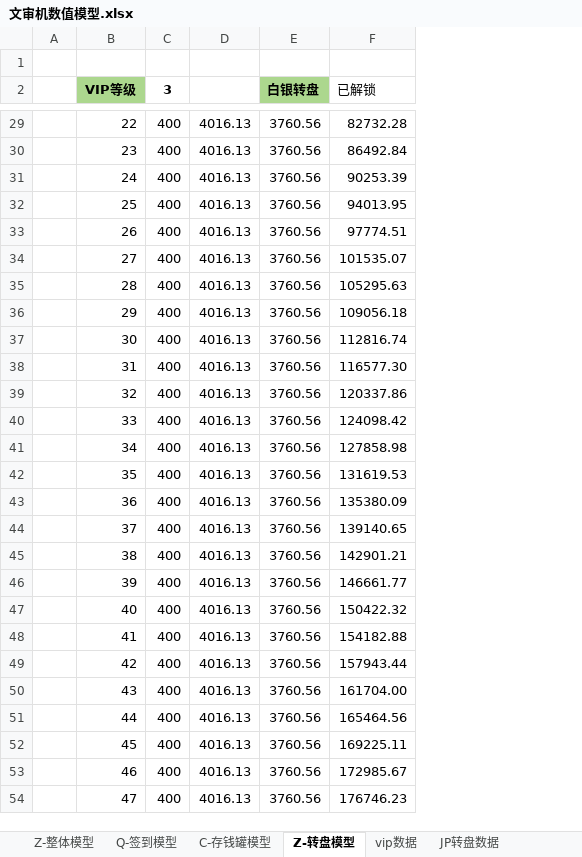
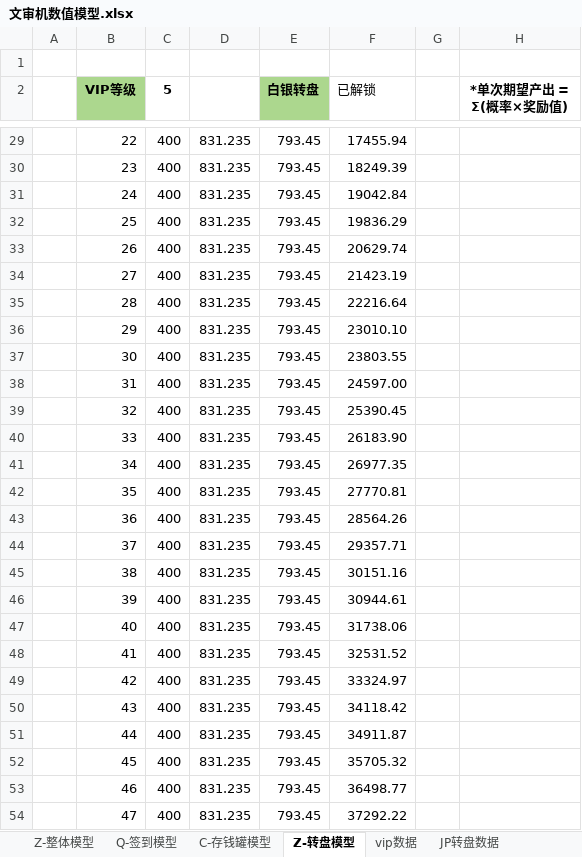
Before and after one commit to FelingOD/Slot-Monitor, an Excel workbook: 00文审机数值/文审机数值模型.xlsx, sheet Z-转盘模型, drawn as a sheet; only a part is shown, gaps mark what is left out; values as stored, in another font and other column widths than the file's, no borders; removed rows and columns are numbered as before the commit, all else as after; the diff covers the shown part only; the diff names each change by its address in the sheet, - before the commit and + after, or states it on an @@ line.

```diff
--- a/00文审机数值/文审机数值模型.xlsx (sheet Z-转盘模型)
+++ b/00文审机数值/文审机数值模型.xlsx (sheet Z-转盘模型)
-column D, rows 29-54: all 4016.13
+column D, rows 29-54: all 831.235
+column G, empty
+column H (*单次期望产出 = Σ(概率×奖励值)), empty
-C2: 3
+C2: 5
-E29:E54 (白银转盘): 3760.56
+E29:E54 (白银转盘): 793.45
-F29 (已解锁): 82732.28
+F29 (已解锁): 17455.94
-F30 (已解锁): 86492.84
+F30 (已解锁): 18249.39
-F31 (已解锁): 90253.39
+F31 (已解锁): 19042.84
-F32 (已解锁): 94013.95
+F32 (已解锁): 19836.29
-F33 (已解锁): 97774.51
+F33 (已解锁): 20629.74
-F34 (已解锁): 101535.07
+F34 (已解锁): 21423.19
-F35 (已解锁): 105295.63
+F35 (已解锁): 22216.64
-F36 (已解锁): 109056.18
+F36 (已解锁): 23010.10
-F37 (已解锁): 112816.74
+F37 (已解锁): 23803.55
-F38 (已解锁): 116577.30
+F38 (已解锁): 24597.00
-F39 (已解锁): 120337.86
+F39 (已解锁): 25390.45
-F40 (已解锁): 124098.42
+F40 (已解锁): 26183.90
-F41 (已解锁): 127858.98
+F41 (已解锁): 26977.35
-F42 (已解锁): 131619.53
+F42 (已解锁): 27770.81
-F43 (已解锁): 135380.09
+F43 (已解锁): 28564.26
-F44 (已解锁): 139140.65
+F44 (已解锁): 29357.71
-F45 (已解锁): 142901.21
+F45 (已解锁): 30151.16
-F46 (已解锁): 146661.77
+F46 (已解锁): 30944.61
-F47 (已解锁): 150422.32
+F47 (已解锁): 31738.06
-F48 (已解锁): 154182.88
+F48 (已解锁): 32531.52
-F49 (已解锁): 157943.44
+F49 (已解锁): 33324.97
-F50 (已解锁): 161704.00
+F50 (已解锁): 34118.42
-F51 (已解锁): 165464.56
+F51 (已解锁): 34911.87
-F52 (已解锁): 169225.11
+F52 (已解锁): 35705.32
-F53 (已解锁): 172985.67
+F53 (已解锁): 36498.77
-F54 (已解锁): 176746.23
+F54 (已解锁): 37292.22
```
Also changed, not shown: 148 edited cells elsewhere in this sheet, sheet Z-整体模型, sheet C-存钱罐模型, sheet Q-签到模型, sheet JP转盘数据, charts or pictures, 00文审机数值/D-道具表.xlsx, 00文审机数值/G-公共配置表.xlsx, 19 other files.
